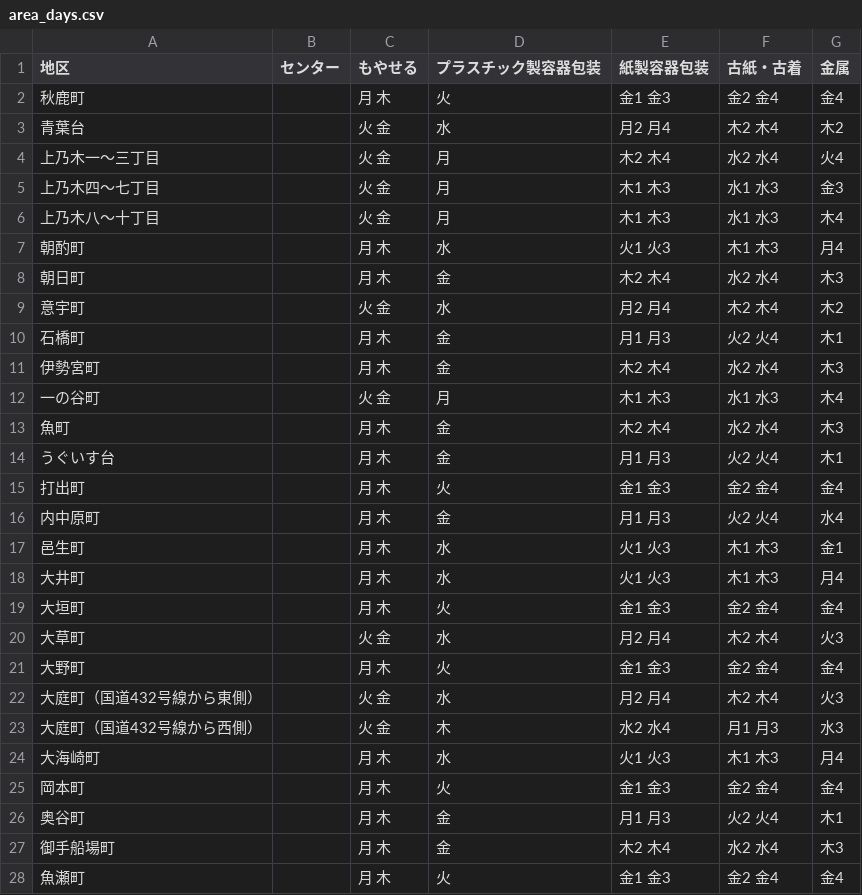
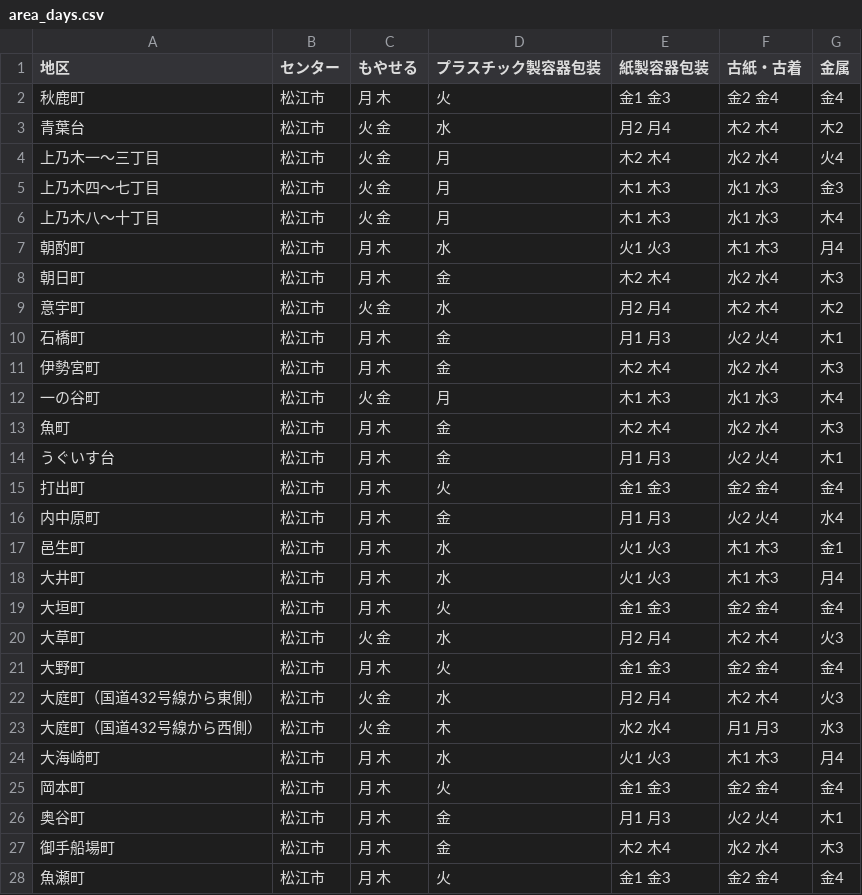
Before and after one commit to mishima02/5374, a CSV file: data/area_days.csv, drawn as a sheet; only a part is shown; the diff covers the shown part only.

Commit message:
Update area_days.csv

```diff
--- a/data/area_days.csv
+++ b/data/area_days.csv
@@ -1,28 +1,28 @@
 地区,センター,もやせる,プラスチック製容器包装,紙製容器包装,古紙・古着,金属
-秋鹿町,,月 木,火,金1 金3,金2 金4,金4
-青葉台,,火 金,水,月2 月4,木2 木4,木2
-上乃木一～三丁目,,火 金,月,木2 木4,水2 水4,火4
-上乃木四～七丁目,,火 金,月,木1 木3,水1 水3,金3
-上乃木八～十丁目,,火 金,月,木1 木3,水1 水3,木4
-朝酌町,,月 木,水,火1 火3,木1 木3,月4
-朝日町,,月 木,金,木2 木4,水2 水4,木3
-意宇町,,火 金,水,月2 月4,木2 木4,木2
-石橋町,,月 木,金,月1 月3,火2 火4,木1
-伊勢宮町,,月 木,金,木2 木4,水2 水4,木3
-一の谷町,,火 金,月,木1 木3,水1 水3,木4
-魚町,,月 木,金,木2 木4,水2 水4,木3
-うぐいす台,,月 木,金,月1 月3,火2 火4,木1
-打出町,,月 木,火,金1 金3,金2 金4,金4
-内中原町,,月 木,金,月1 月3,火2 火4,水4
-邑生町,,月 木,水,火1 火3,木1 木3,金1
-大井町,,月 木,水,火1 火3,木1 木3,月4
-大垣町,,月 木,火,金1 金3,金2 金4,金4
-大草町,,火 金,水,月2 月4,木2 木4,火3
-大野町,,月 木,火,金1 金3,金2 金4,金4
-大庭町（国道432号線から東側）,,火 金,水,月2 月4,木2 木4,火3
-大庭町（国道432号線から西側）,,火 金,木,水2 水4,月1 月3,水3
-大海崎町,,月 木,水,火1 火3,木1 木3,月4
-岡本町,,月 木,火,金1 金3,金2 金4,金4
-奥谷町,,月 木,金,月1 月3,火2 火4,木1
-御手船場町,,月 木,金,木2 木4,水2 水4,木3
-魚瀬町,,月 木,火,金1 金3,金2 金4,金4
+秋鹿町,松江市,月 木,火,金1 金3,金2 金4,金4
+青葉台,松江市,火 金,水,月2 月4,木2 木4,木2
+上乃木一～三丁目,松江市,火 金,月,木2 木4,水2 水4,火4
+上乃木四～七丁目,松江市,火 金,月,木1 木3,水1 水3,金3
+上乃木八～十丁目,松江市,火 金,月,木1 木3,水1 水3,木4
+朝酌町,松江市,月 木,水,火1 火3,木1 木3,月4
+朝日町,松江市,月 木,金,木2 木4,水2 水4,木3
+意宇町,松江市,火 金,水,月2 月4,木2 木4,木2
+石橋町,松江市,月 木,金,月1 月3,火2 火4,木1
+伊勢宮町,松江市,月 木,金,木2 木4,水2 水4,木3
+一の谷町,松江市,火 金,月,木1 木3,水1 水3,木4
+魚町,松江市,月 木,金,木2 木4,水2 水4,木3
+うぐいす台,松江市,月 木,金,月1 月3,火2 火4,木1
+打出町,松江市,月 木,火,金1 金3,金2 金4,金4
+内中原町,松江市,月 木,金,月1 月3,火2 火4,水4
+邑生町,松江市,月 木,水,火1 火3,木1 木3,金1
+大井町,松江市,月 木,水,火1 火3,木1 木3,月4
+大垣町,松江市,月 木,火,金1 金3,金2 金4,金4
+大草町,松江市,火 金,水,月2 月4,木2 木4,火3
+大野町,松江市,月 木,火,金1 金3,金2 金4,金4
+大庭町（国道432号線から東側）,松江市,火 金,水,月2 月4,木2 木4,火3
+大庭町（国道432号線から西側）,松江市,火 金,木,水2 水4,月1 月3,水3
+大海崎町,松江市,月 木,水,火1 火3,木1 木3,月4
+岡本町,松江市,月 木,火,金1 金3,金2 金4,金4
+奥谷町,松江市,月 木,金,月1 月3,火2 火4,木1
+御手船場町,松江市,月 木,金,木2 木4,水2 水4,木3
+魚瀬町,松江市,月 木,火,金1 金3,金2 金4,金4
```
Also changed, not shown: 132 edited cells elsewhere in this file.
